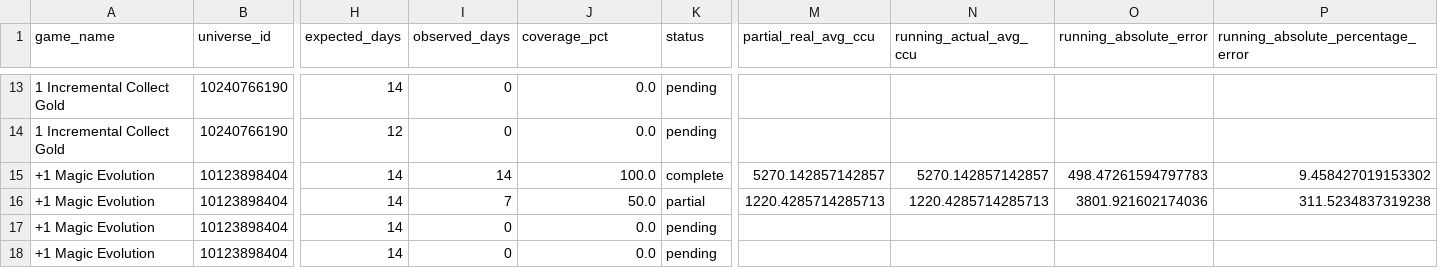
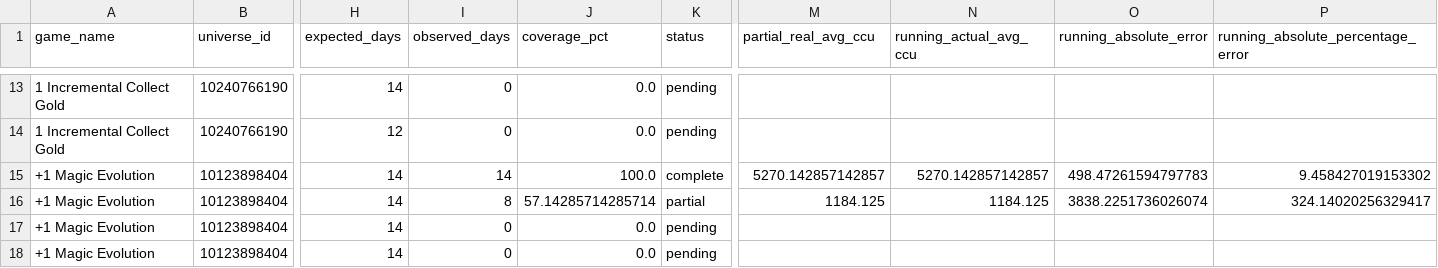
Before and after one commit to lx920/forecast-dashboard, a CSV file: forecast_validation.csv, drawn as a sheet; only a part is shown, gaps mark what is left out; the diff names each change by its address in the sheet, - before the commit and + after, or states it on an @@ line.

Commit message:
Refresh dashboard actuals 2026-07-29

```diff
--- a/forecast_validation.csv
+++ b/forecast_validation.csv
-I16 (observed_days): 7
+I16 (observed_days): 8
-J16 (coverage_pct): 50.0
+J16 (coverage_pct): 57.14285714285714
-M16 (partial_real_avg_ccu): 1220.4285714285713
+M16 (partial_real_avg_ccu): 1184.125
-N16 (running_actual_avg_ccu): 1220.4285714285713
+N16 (running_actual_avg_ccu): 1184.125
-O16 (running_absolute_error): 3801.921602174036
+O16 (running_absolute_error): 3838.2251736026074
-P16: 311.5234837319238
+P16: 324.14020256329417
```
Also changed, not shown: 2 other files.
